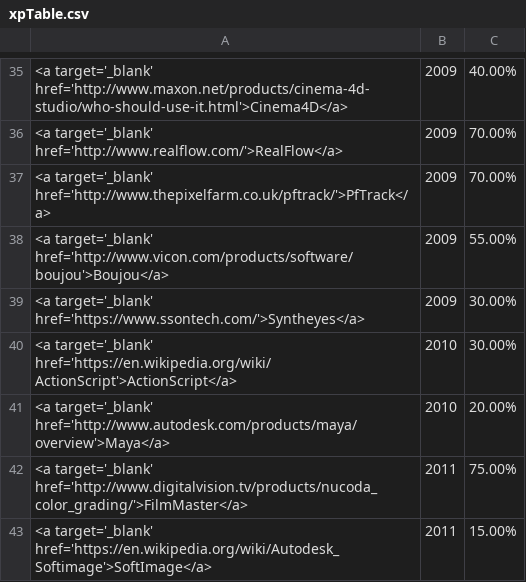
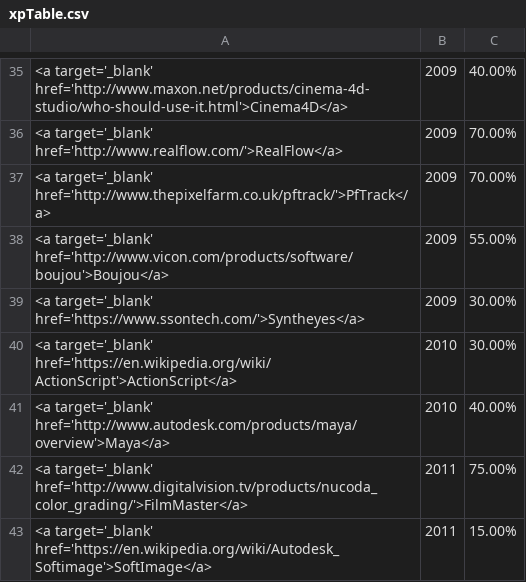
Before and after one commit to MadisonAster/PersonalWebsite, a CSV file: About/xpTable.csv, drawn as a sheet; only a part is shown, gaps mark what is left out.

Commit message:
increased maya value

```diff
--- a/About/xpTable.csv
+++ b/About/xpTable.csv
@@ -40,3 +40,3 @@
 <a target='_blank' href='https://en.wikipedia.org/wiki/ActionScript'>ActionScript</a>,2010,30.00%
-<a target='_blank' href='http://www.autodesk.com/products/maya/overview'>Maya</a>,2010,20.00%
+<a target='_blank' href='http://www.autodesk.com/products/maya/overview'>Maya</a>,2010,40.00%
 <a target='_blank' href='http://www.digitalvision.tv/products/nucoda_color_grading/'>FilmMaster</a>,2011,75.00%
```
